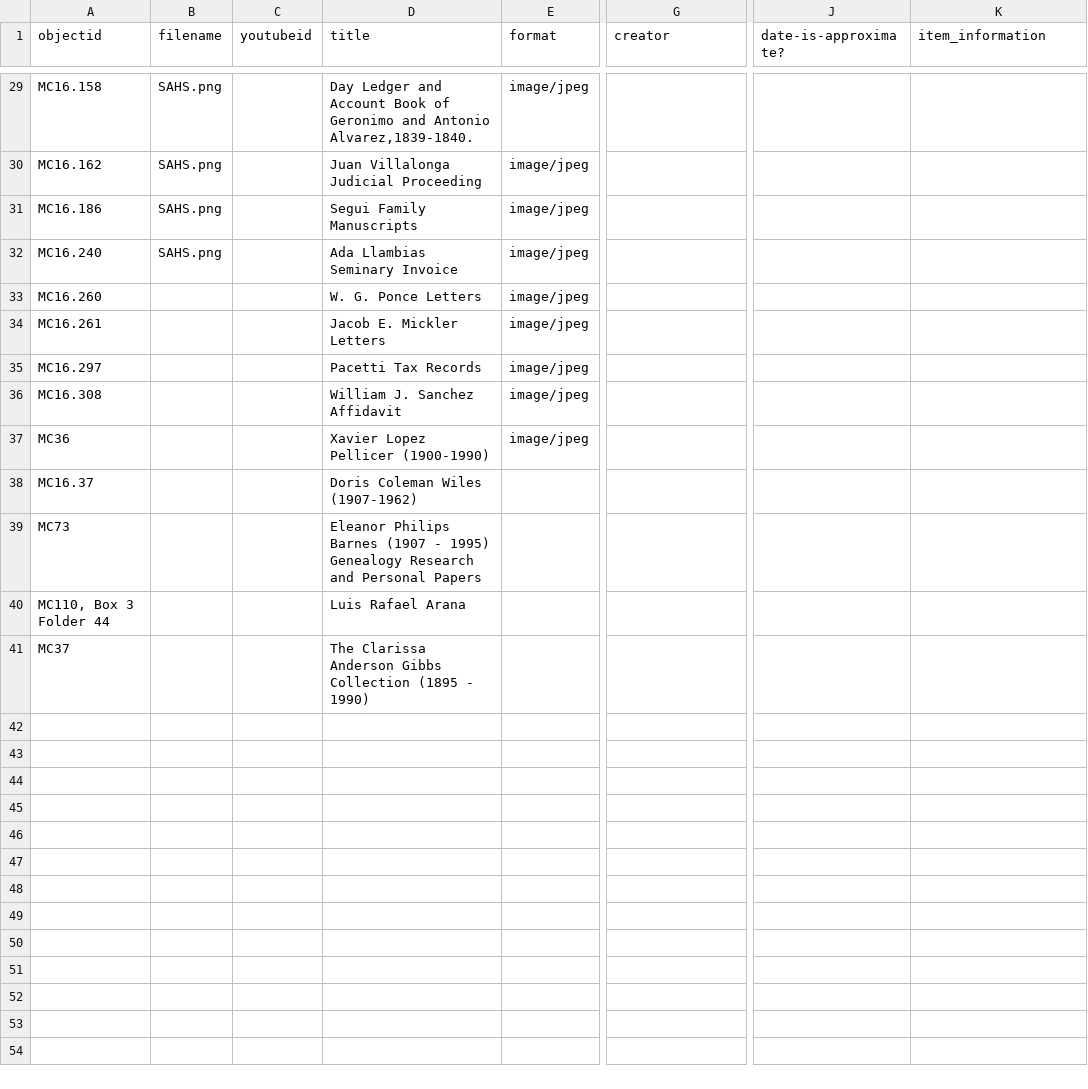
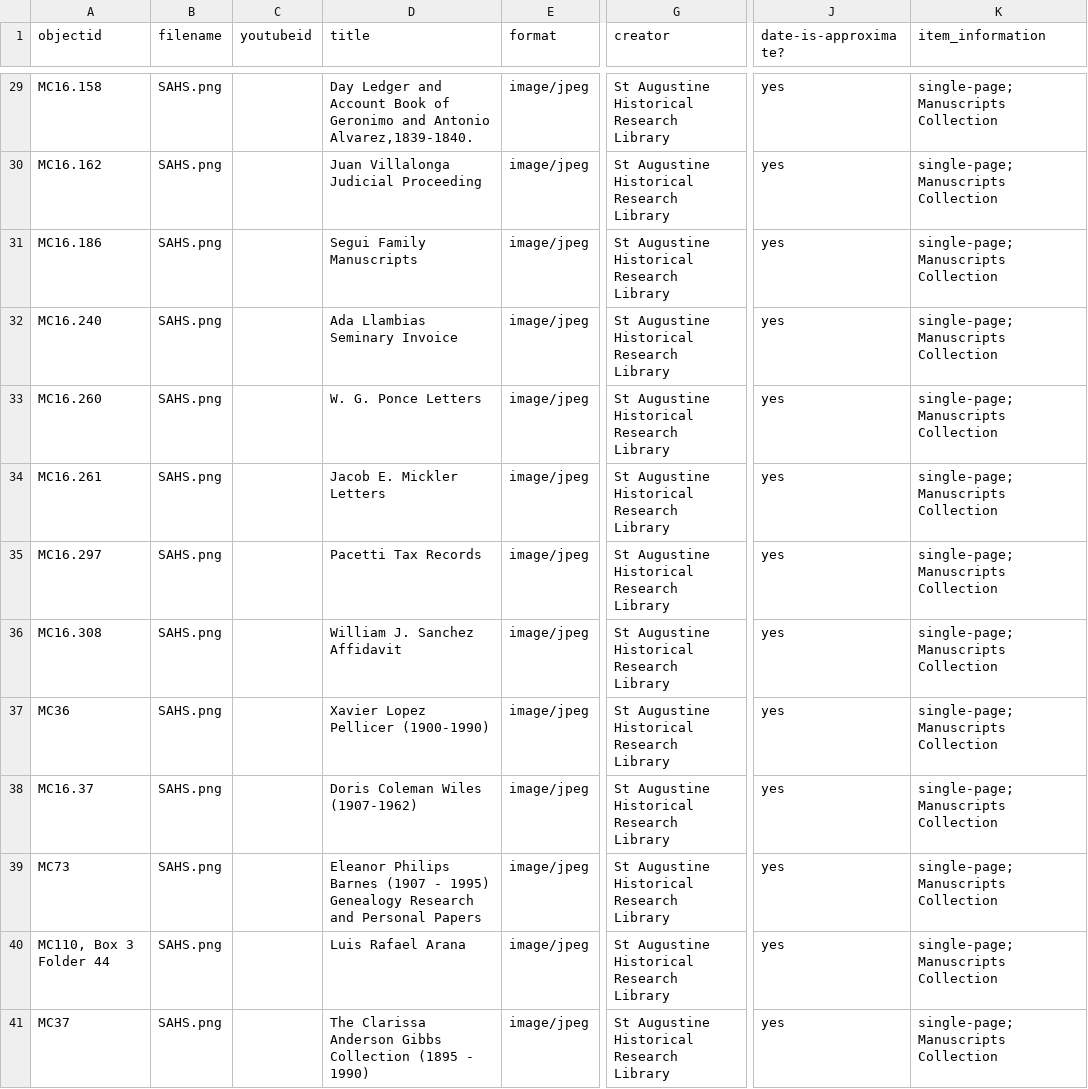
Before and after one commit to susannalles/minorcans, a CSV file: _data/CB_minorcans.csv, drawn as a sheet; only a part is shown, gaps mark what is left out; the diff covers the shown part only; the diff names each change by its address in the sheet, - before the commit and + after, or states it on an @@ line.

```diff
--- a/_data/CB_minorcans.csv
+++ b/_data/CB_minorcans.csv
-G29:G41 (creator): (empty)
+G29:G41 (creator): St Augustine Historical Research Library
-J29:J41 (date-is-approximate?): (empty)
+J29:J41 (date-is-approximate?): yes
-K29:K41 (item_information): (empty)
+K29:K41 (item_information): single-page; Manuscripts Collection
-B33:B41 (filename): (empty)
+B33:B41 (filename): SAHS.png
-E38:E41 (format): (empty)
+E38:E41 (format): image/jpeg
```
Also changed, not shown: 50 edited cells elsewhere in this file.
